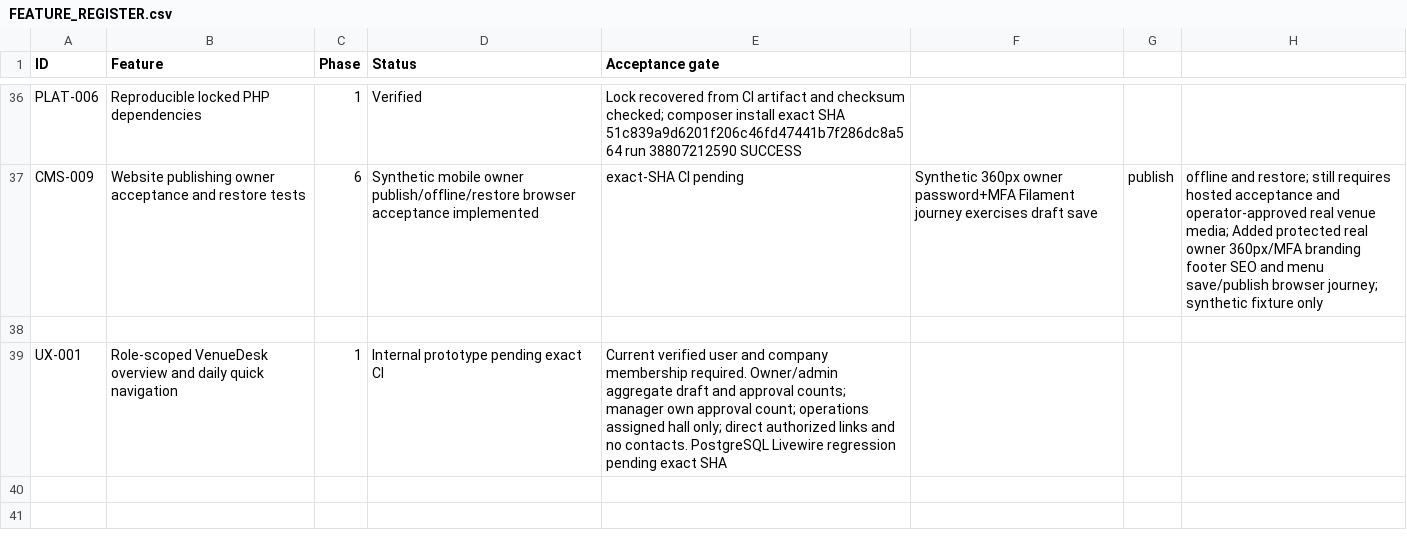
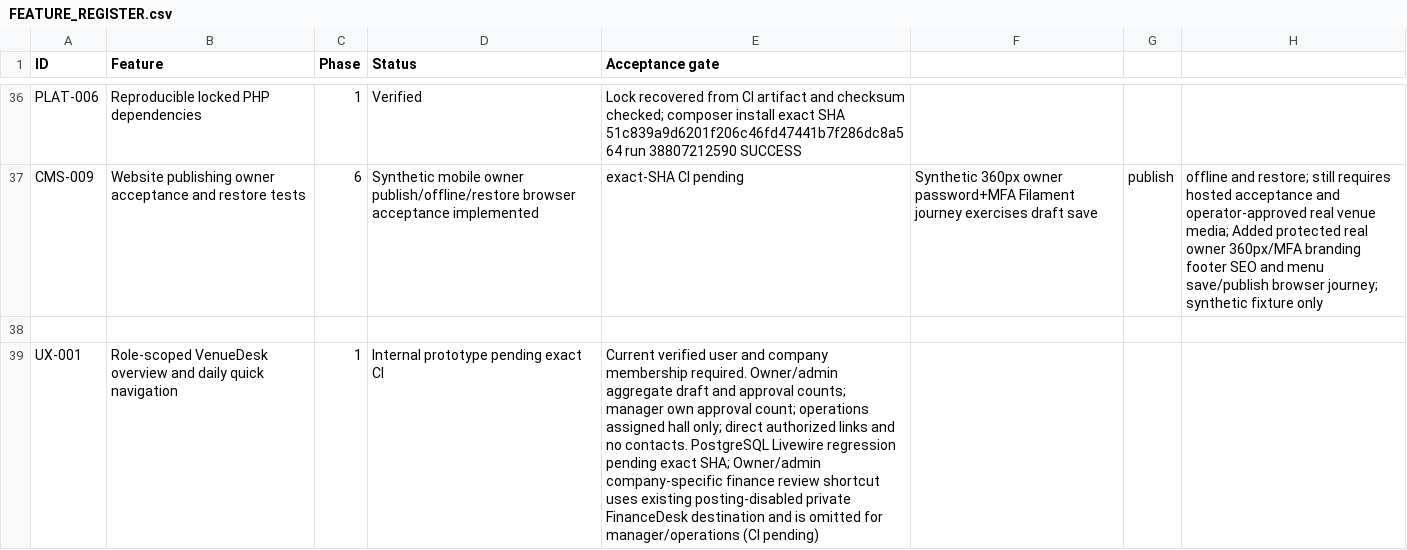
Before and after one commit to yasirskhan/Zargul-Silver-Marquee, a CSV file: docs/FEATURE_REGISTER.csv, drawn as a sheet; only a part is shown, gaps mark what is left out; the diff names each change by its address in the sheet, - before the commit and + after, or states it on an @@ line.

Commit message:
UX-001 include owner-only finance review quick link

```diff
--- a/docs/FEATURE_REGISTER.csv
+++ b/docs/FEATURE_REGISTER.csv
-E39 (Acceptance gate): …pending exact SHA
+E39 (Acceptance gate): …pending exact SHA; Owner/admin company-specific finance review shortcut uses existing posting-disabled private FinanceDesk destination and is omitted for manager/operations (CI pending)
```
Also changed, not shown: 4 other files.
